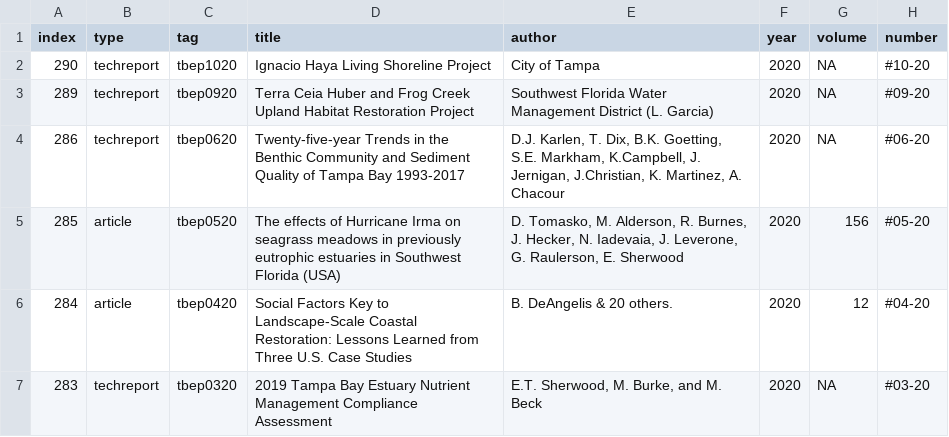
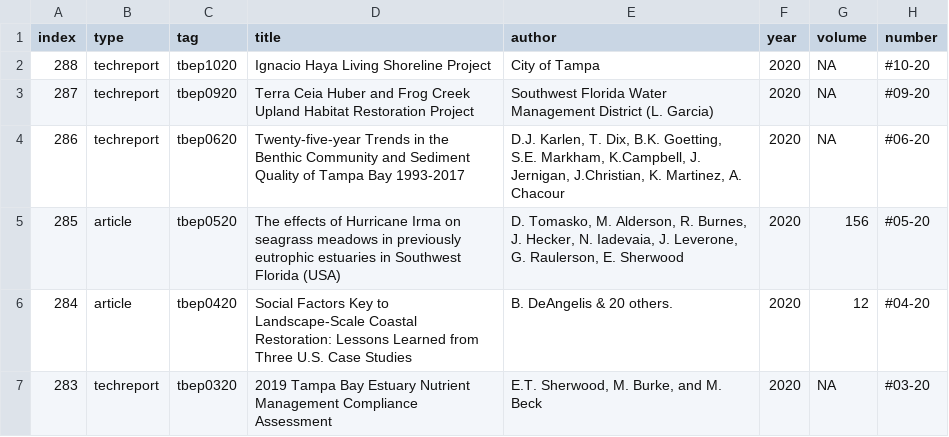
Before and after one commit to tbep-tech/tbep-refs, a CSV file: tbep-refs.csv, drawn as a sheet; only a part is shown; the diff names each change by its address in the sheet, - before the commit and + after, or states it on an @@ line.

Commit message:
updating index build file

```diff
--- a/tbep-refs.csv
+++ b/tbep-refs.csv
-A2 (index): 290
+A2 (index): 288
-A3 (index): 289
+A3 (index): 287
```
Also changed, not shown: 3 other files.
